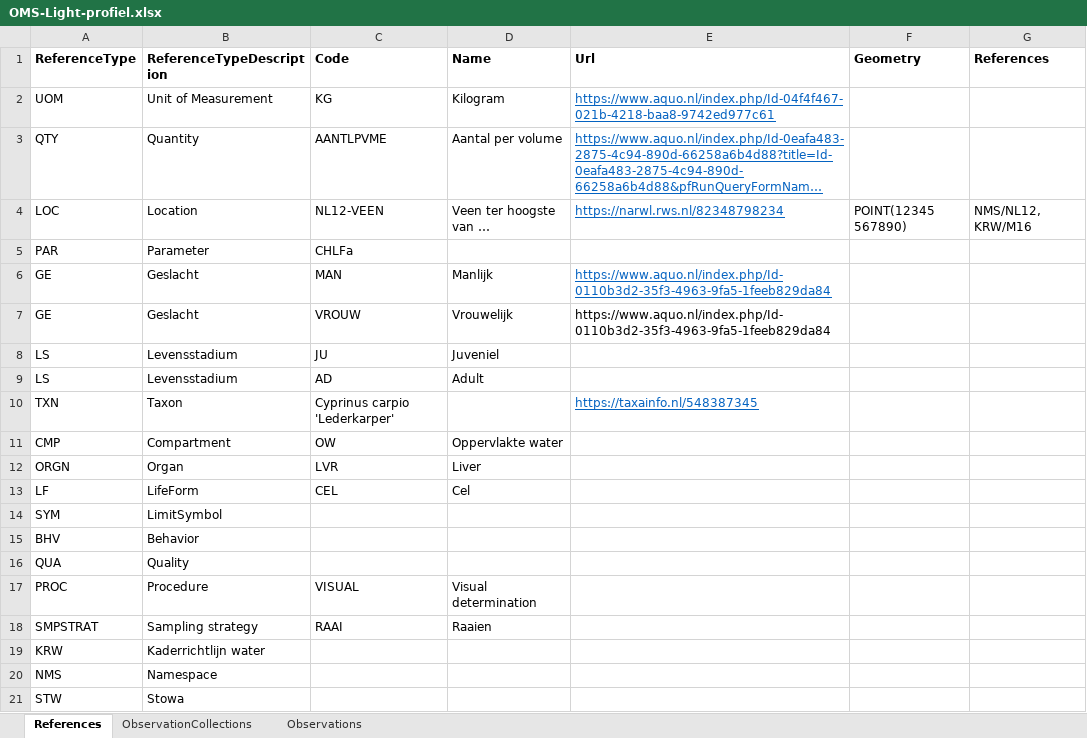
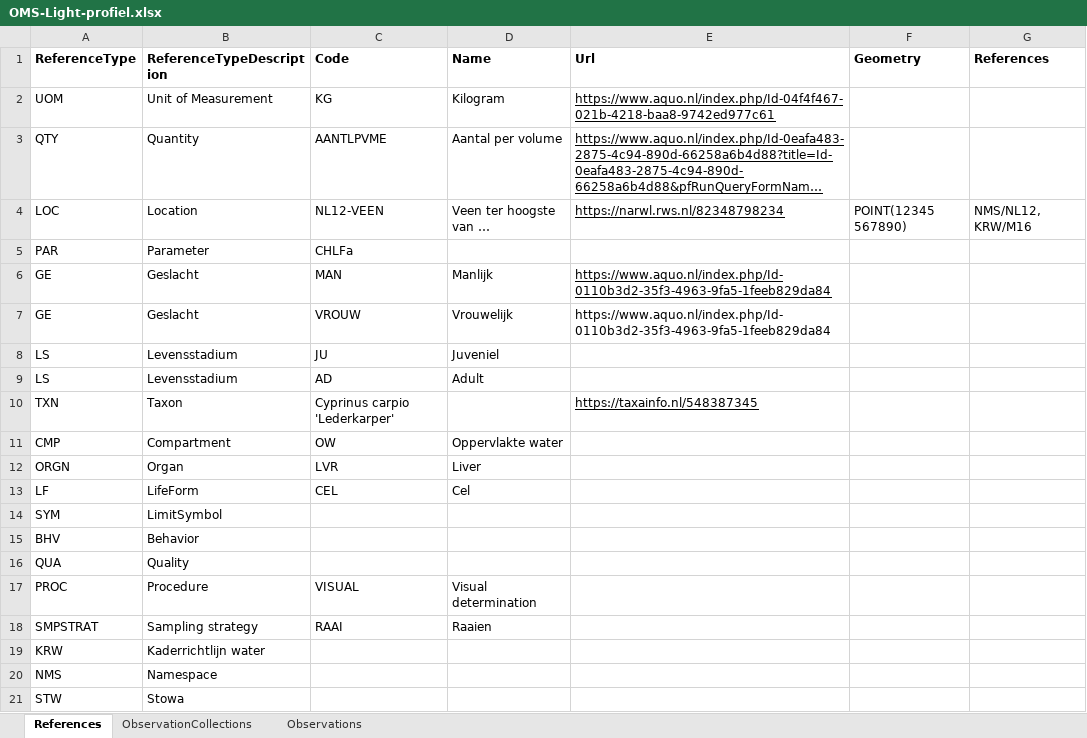
Before and after one commit to DigitaleDeltaOrg/waterkwaliteitapi, an Excel workbook: voorbeelden/OMS-Light-profiel.xlsx, sheet References, drawn as a sheet; long unchanged cells end in …; values as stored, in another font and other column widths than the file's, no borders; the diff names each change by its address in the sheet, - before the commit and + after, or states it on an @@ line.

```diff
--- a/voorbeelden/OMS-Light-profiel.xlsx (sheet References)
+++ b/voorbeelden/OMS-Light-profiel.xlsx (sheet References)
-E2:E4 text colour: #0563C1
+E2:E4 text colour: black
-E6 text colour: #0563C1
+E6 text colour: black
-E10 text colour: #0563C1
+E10 text colour: black
```
Also changed, not shown: sheet ObservationCollections, 1 other file.
